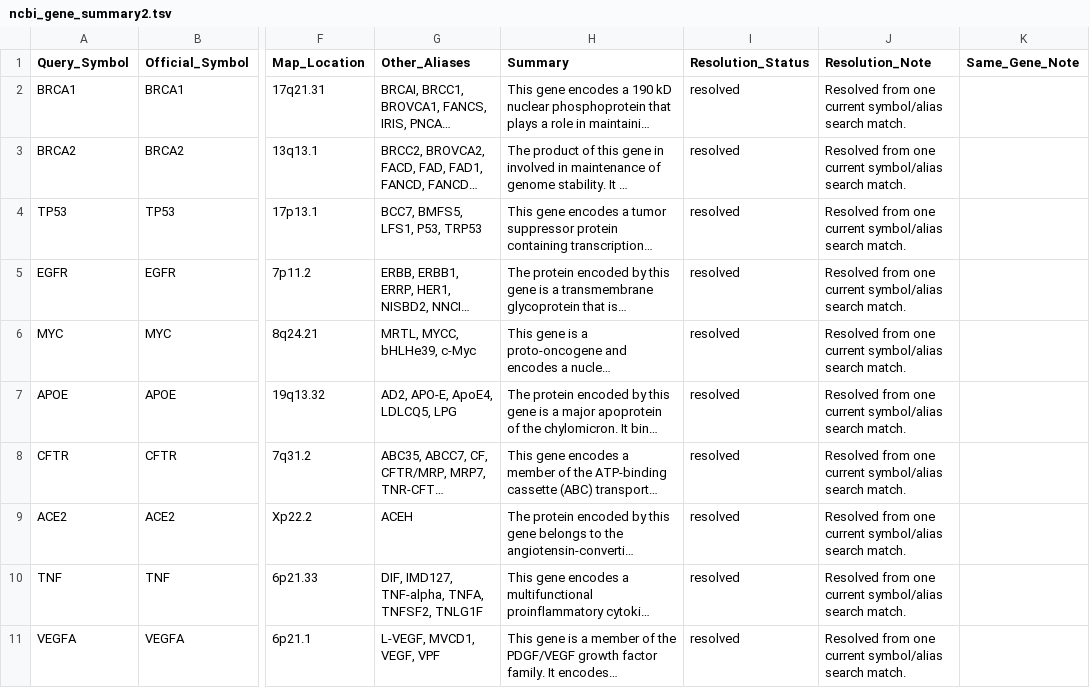
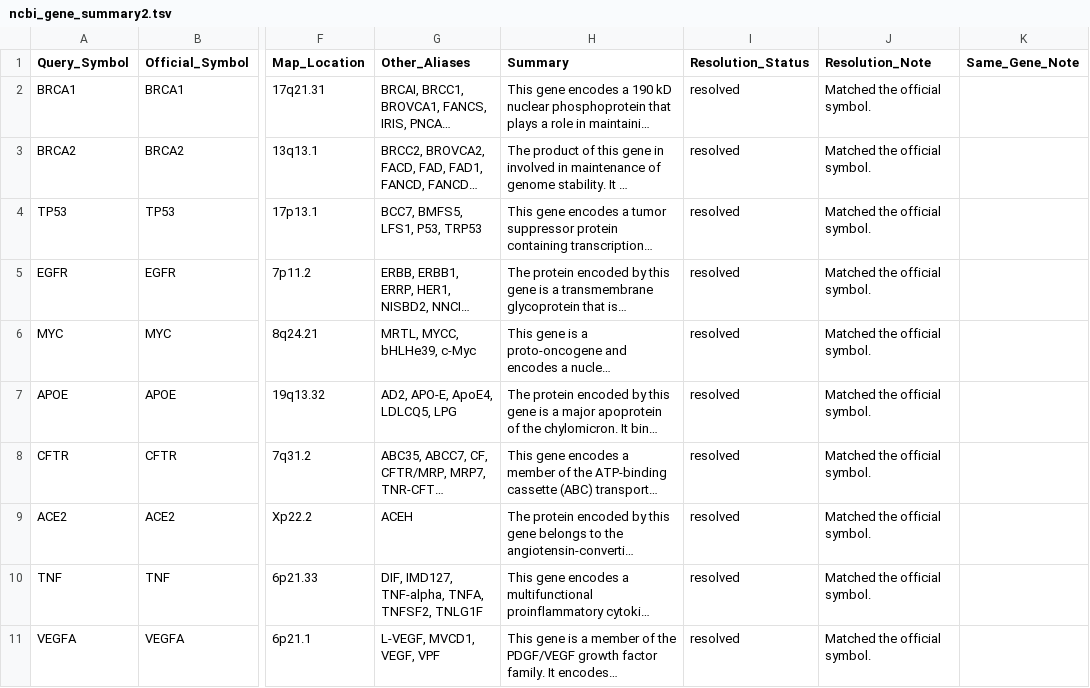
Before and after one commit to zareg915-png/Biological-databases-ICA, a TSV file: OP1_data/part1_data/final_data/development/ncbi_gene_summary2.tsv, drawn as a sheet; only a part is shown, gaps mark what is left out; long unchanged cells end in …; the diff names each change by its address in the sheet, - before the commit and + after, or states it on an @@ line.

```diff
--- a/OP1_data/part1_data/final_data/development/ncbi_gene_summary2.tsv
+++ b/OP1_data/part1_data/final_data/development/ncbi_gene_summary2.tsv
-J2:J11 (Resolution_Note): Resolved from one current symbol/alias search match.
+J2:J11 (Resolution_Note): Matched the official symbol.
```
Also changed, not shown: OP1_data/part1_data/final_data/challenge/ncbi_gene_summary2.tsv, 12 other files.
